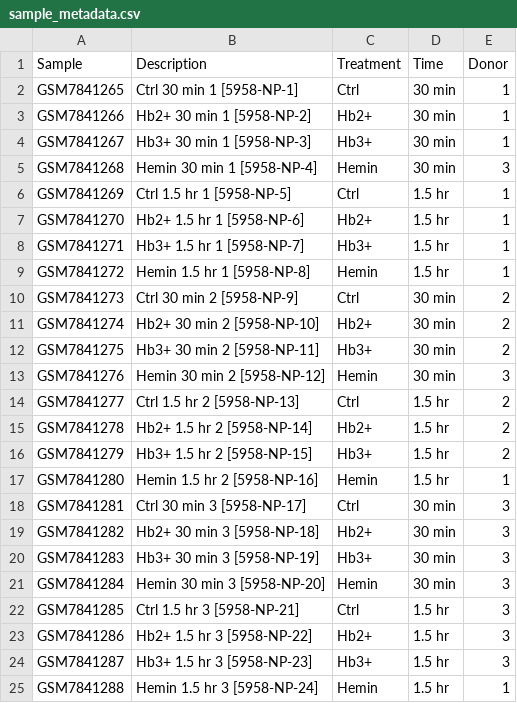
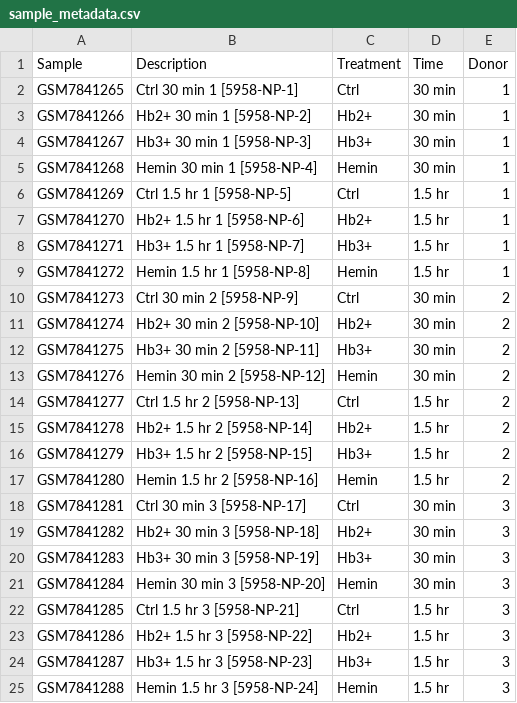
Before and after one commit to jeanssresende/rna-seq-case-study-gse245354, a CSV file: data/metadata/sample_metadata.csv, drawn as a sheet.

Commit message:
Fix donor extraction in Lesson 05 metadata parsing

```diff
--- a/data/metadata/sample_metadata.csv
+++ b/data/metadata/sample_metadata.csv
@@ -4,3 +4,3 @@
 "GSM7841267","Hb3+ 30 min 1 [5958-NP-3]","Hb3+","30 min","1"
-"GSM7841268","Hemin 30 min 1 [5958-NP-4]","Hemin","30 min","3"
+"GSM7841268","Hemin 30 min 1 [5958-NP-4]","Hemin","30 min","1"
 "GSM7841269","Ctrl 1.5 hr 1 [5958-NP-5]","Ctrl","1.5 hr","1"
@@ -12,3 +12,3 @@
 "GSM7841275","Hb3+ 30 min 2 [5958-NP-11]","Hb3+","30 min","2"
-"GSM7841276","Hemin 30 min 2 [5958-NP-12]","Hemin","30 min","3"
+"GSM7841276","Hemin 30 min 2 [5958-NP-12]","Hemin","30 min","2"
 "GSM7841277","Ctrl 1.5 hr 2 [5958-NP-13]","Ctrl","1.5 hr","2"
@@ -16,3 +16,3 @@
 "GSM7841279","Hb3+ 1.5 hr 2 [5958-NP-15]","Hb3+","1.5 hr","2"
-"GSM7841280","Hemin 1.5 hr 2 [5958-NP-16]","Hemin","1.5 hr","1"
+"GSM7841280","Hemin 1.5 hr 2 [5958-NP-16]","Hemin","1.5 hr","2"
 "GSM7841281","Ctrl 30 min 3 [5958-NP-17]","Ctrl","30 min","3"
@@ -24,2 +24,2 @@
 "GSM7841287","Hb3+ 1.5 hr 3 [5958-NP-23]","Hb3+","1.5 hr","3"
-"GSM7841288","Hemin 1.5 hr 3 [5958-NP-24]","Hemin","1.5 hr","1"
+"GSM7841288","Hemin 1.5 hr 3 [5958-NP-24]","Hemin","1.5 hr","3"
```
Also changed, not shown: 1 other file.
